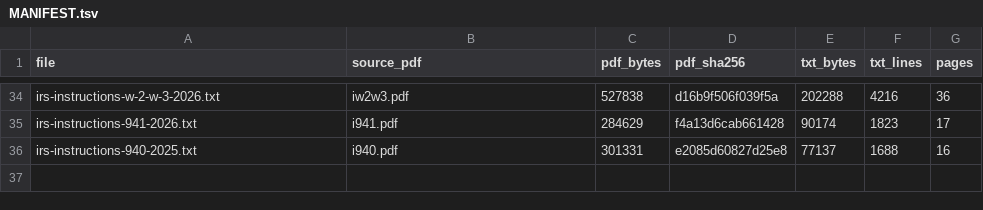
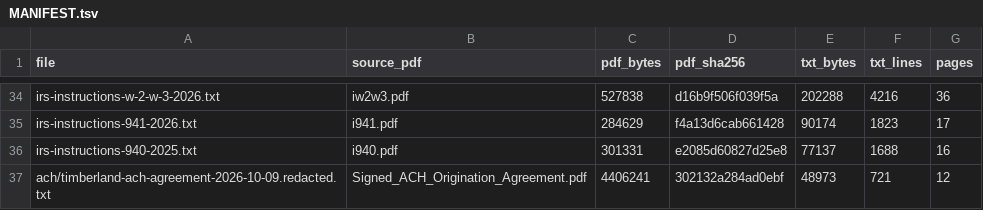
Before and after one commit to mblyman89/GREENWAY-WEBSITE, a TSV file: docs/authorities/MANIFEST.tsv, drawn as a sheet; only a part is shown, gaps mark what is left out; the diff names each change by its address in the sheet, - before the commit and + after, or states it on an @@ line.

Commit message:
R41 S1: timberland-profile-core (every term with its verbatim quote, value-in-quote checks, OPEN_QUESTIONS Q1,Q3-Q14), self-tests registered, r41-s1 vitest, README + MANIFEST rows

```diff
--- a/docs/authorities/MANIFEST.tsv
+++ b/docs/authorities/MANIFEST.tsv
+row 37: ach/timberland-ach-agreement-2026-10-09.redacted.txt | Signed_ACH_Origination_Agreement.pdf | 4406241 | 302132a284ad0ebf | 48973 | 721 | 12
```
Also changed, not shown: 4 other files.
